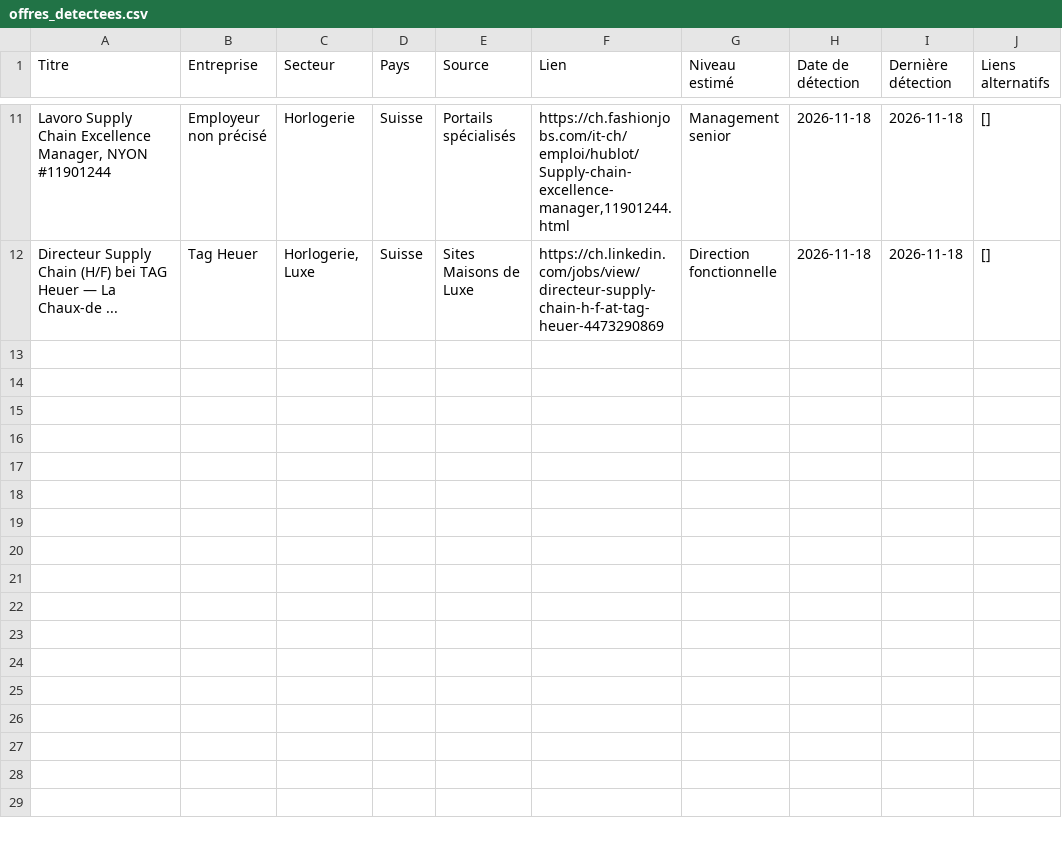
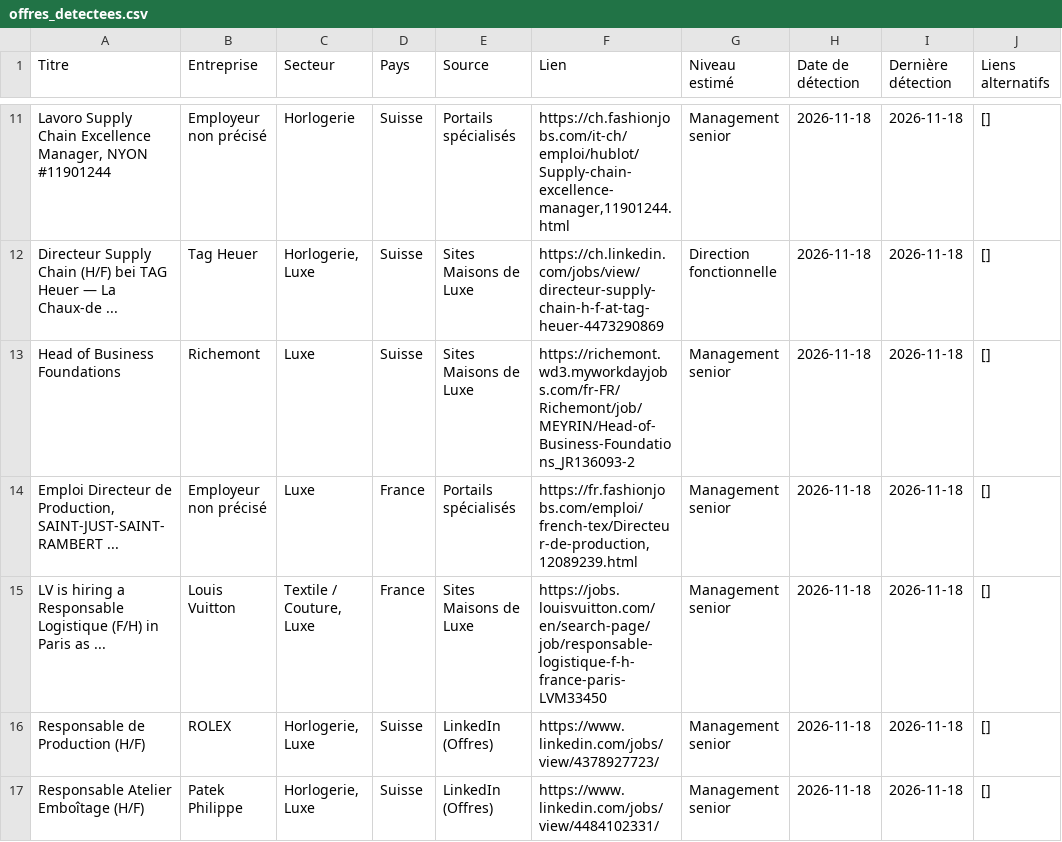
Before and after one commit to Yioux37/crm-emploi, a CSV file: offres_detectees.csv, drawn as a sheet; only a part is shown, gaps mark what is left out; the diff covers the shown part only; the diff names each change by its address in the sheet, - before the commit and + after, or states it on an @@ line.

```diff
--- a/offres_detectees.csv
+++ b/offres_detectees.csv
+row 13: Head of Business Foundations | Richemont | Luxe | Suisse | Sites Maisons de Luxe | https://richemont.wd3.myworkdayjobs.com/fr-FR/Richemont/job/MEYRIN/Head-of-Business-Foundations_JR136093-2 | Management senior | 2026-11-18 | 2026-11-18 | []
+row 14: Emploi Directeur de Production, SAINT-JUST-SAINT-RAMBERT ... | Employeur non précisé | Luxe | France | Portails spécialisés | https://fr.fashionjobs.com/emploi/french-tex/Directeur-de-production,12089239.html | Management senior | 2026-11-18 | 2026-11-18 | []
+row 15: LV is hiring a Responsable Logistique (F/H) in Paris as ... | Louis Vuitton | Textile / Couture, Luxe | France | Sites Maisons de Luxe | https://jobs.louisvuitton.com/en/search-page/job/responsable-logistique-f-h-france-paris-LVM33450 | Management senior | 2026-11-18 | 2026-11-18 | []
+row 16: Responsable de Production (H/F) | ROLEX | Horlogerie, Luxe | Suisse | LinkedIn (Offres) | https://www.linkedin.com/jobs/view/4378927723/ | Management senior | 2026-11-18 | 2026-11-18 | []
+row 17: Responsable Atelier Emboîtage (H/F) | Patek Philippe | Horlogerie, Luxe | Suisse | LinkedIn (Offres) | https://www.linkedin.com/jobs/view/4484102331/ | Management senior | 2026-11-18 | 2026-11-18 | []
```
Also changed, not shown: 4 added rows and 3 edited cells elsewhere in this file, 1 other file.
